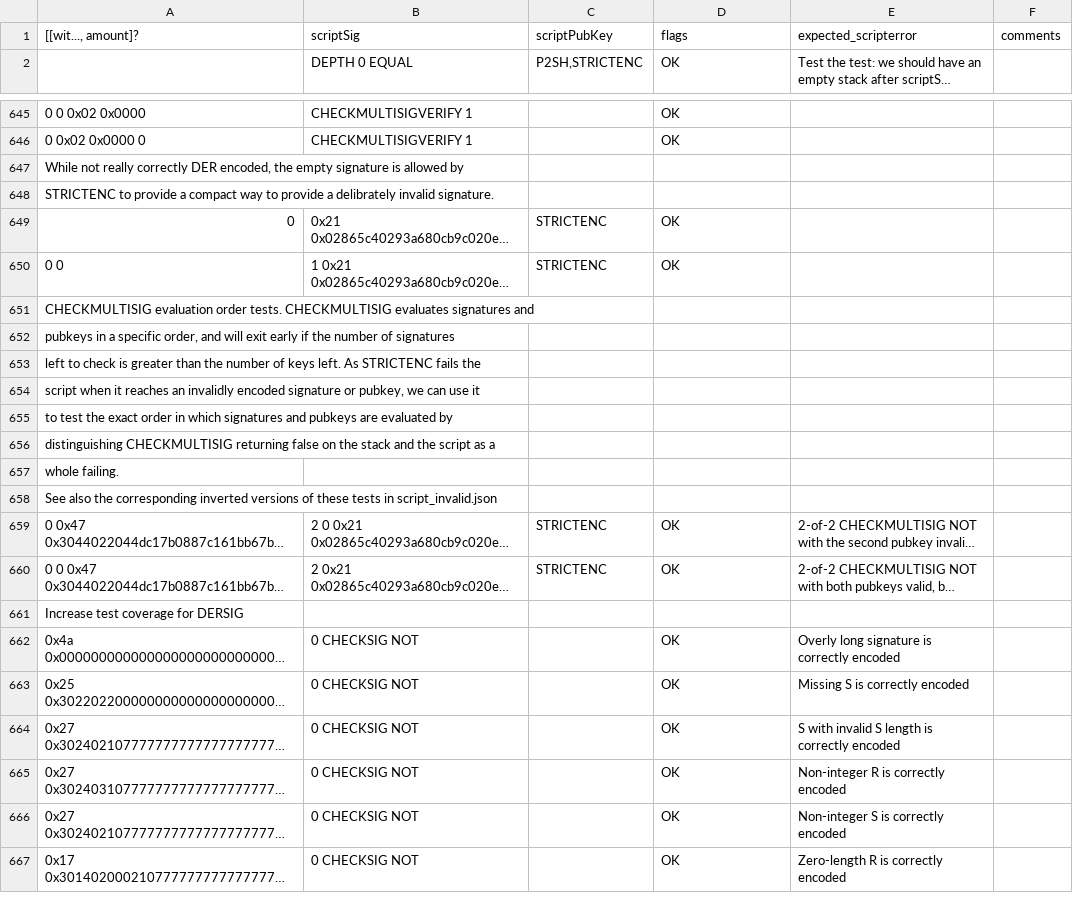
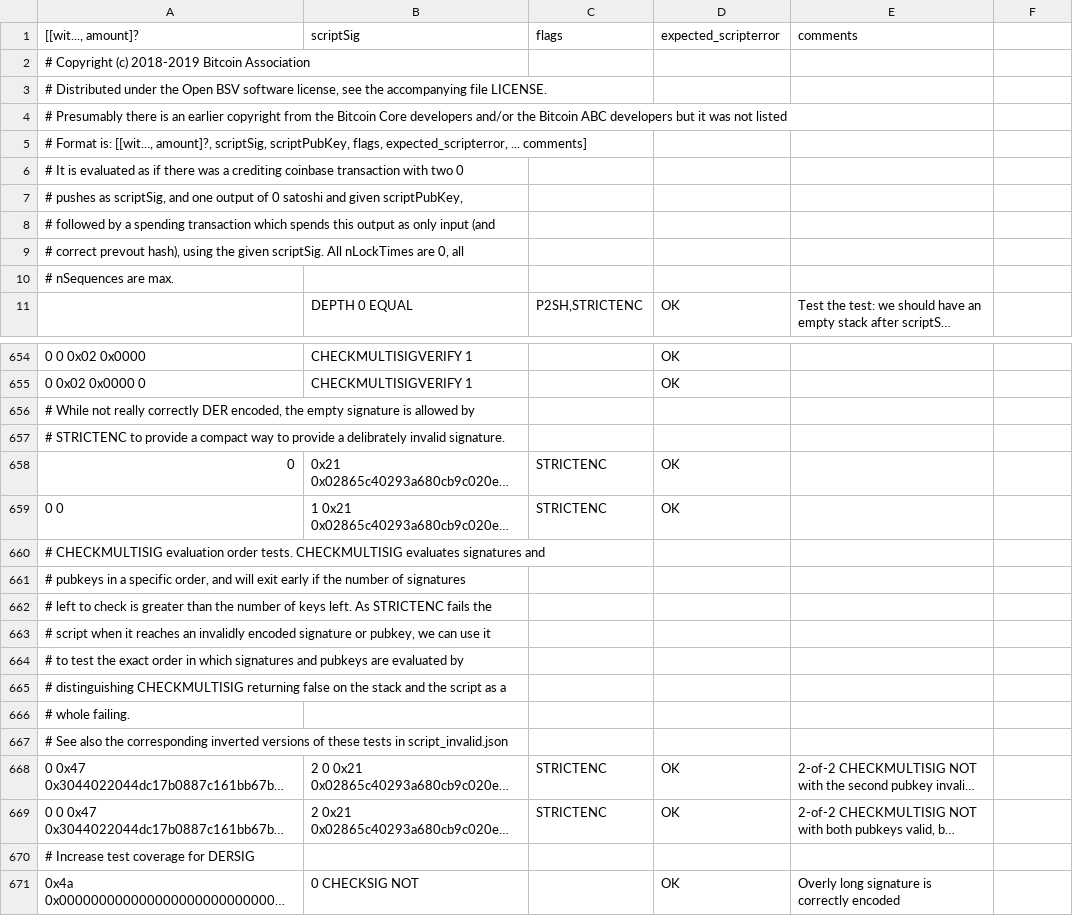
Before and after one commit to bitcoin-sv/test-vectors, a CSV file: data/script_vectors.csv, drawn as a sheet; only a part is shown, gaps mark what is left out; the shorter side is filled out with more unchanged rows; long unchanged cells end in …; addresses are those after the commit; the diff covers the shown part only; the diff names each change by its address in the sheet, - before the commit and + after, or states it on an @@ line.

Commit message:
Leave in the comments from SV Node

```diff
--- a/data/script_vectors.csv
+++ b/data/script_vectors.csv
-C1: scriptPubKey
+C1: flags
-D1: flags
+D1: expected_scripterror
-E1: expected_scripterror
+E1: comments
-F1: comments
+F1: (empty)
+row 2: # Copyright (c) 2018-2019 Bitcoin Association
+row 3: # Distributed under the Open BSV software license, see the accompanying file LICENSE.
+row 4: # Presumably there is an earlier copyright from the Bitcoin Core developers and/or the Bitcoin ABC developers but it was not listed
+row 5: # Format is: [[wit..., amount]?, scriptSig, scriptPubKey, flags, expected_scripterror, ... comments]
+row 6: # It is evaluated as if there was a crediting coinbase transaction with two 0
+row 7: # pushes as scriptSig, and one output of 0 satoshi and given scriptPubKey,
+row 8: # followed by a spending transaction which spends this output as only input (and
+row 9: # correct prevout hash), using the given scriptSig. All nLockTimes are 0, all
+row 10: # nSequences are max.
-A656 ([[wit..., amount]?): While not…
+A656 ([[wit..., amount]?): # While not…
-A657 ([[wit..., amount]?): STRICTENC to…
+A657 ([[wit..., amount]?): # STRICTENC to…
-A660 ([[wit..., amount]?): CHECKMULTISIG evaluation…
+A660 ([[wit..., amount]?): # CHECKMULTISIG evaluation…
-A661 ([[wit..., amount]?): pubkeys in…
+A661 ([[wit..., amount]?): # pubkeys in…
-A662 ([[wit..., amount]?): left to…
+A662 ([[wit..., amount]?): # left to…
-A663 ([[wit..., amount]?): script when…
+A663 ([[wit..., amount]?): # script when…
-A664 ([[wit..., amount]?): to test…
+A664 ([[wit..., amount]?): # to test…
-A665 ([[wit..., amount]?): distinguishing CHECKMULTISIG…
+A665 ([[wit..., amount]?): # distinguishing CHECKMULTISIG…
-A666 ([[wit..., amount]?): whole failing.
+A666 ([[wit..., amount]?): # whole failing.
-A667 ([[wit..., amount]?): See also…
+A667 ([[wit..., amount]?): # See also…
-A670 ([[wit..., amount]?): Increase test coverage for DERSIG
+A670 ([[wit..., amount]?): # Increase test coverage for DERSIG
```
Also changed, not shown: 1 added row and 40 edited cells elsewhere in this file, 1 other file.
